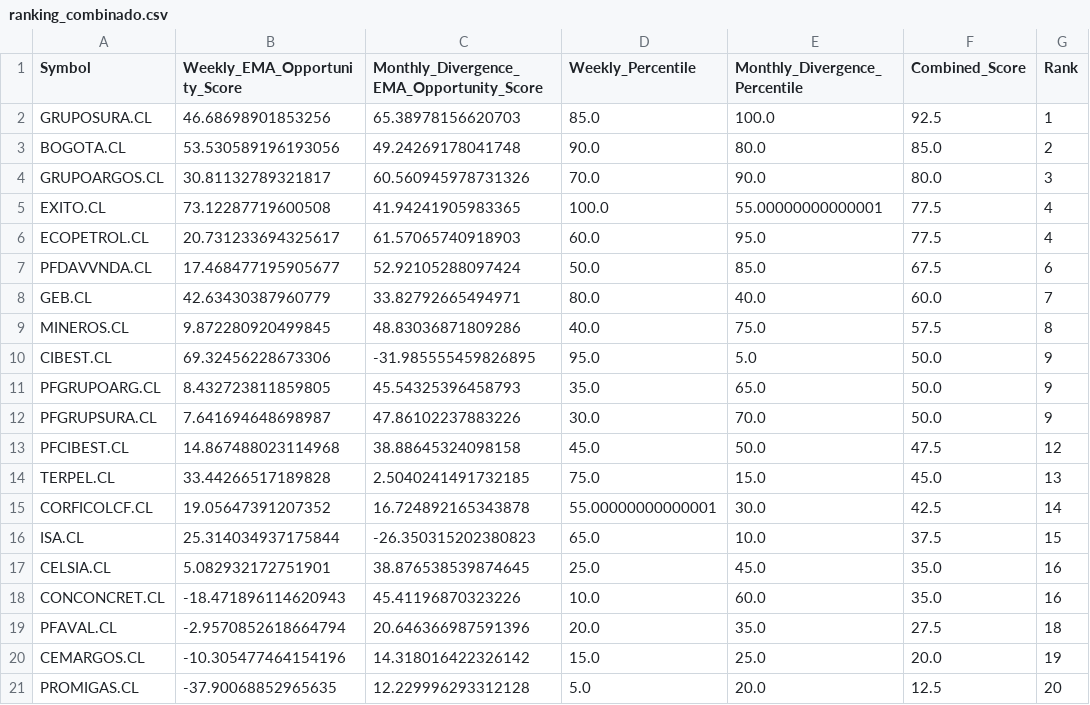
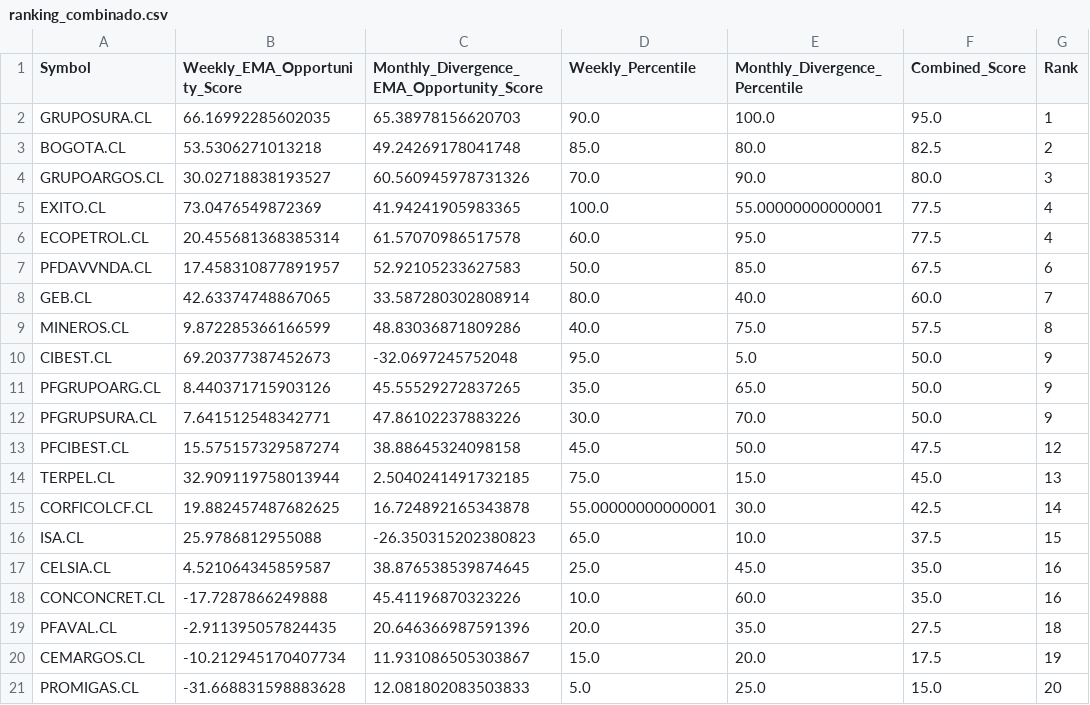
Before and after one commit to Luigi-github/vfi-investment-analyzer, a CSV file: reports/colombia_three_rankings/ranking_combinado.csv, drawn as a sheet.

```diff
--- a/reports/colombia_three_rankings/ranking_combinado.csv
+++ b/reports/colombia_three_rankings/ranking_combinado.csv
@@ -1,21 +1,21 @@
 Symbol,Weekly_EMA_Opportunity_Score,Monthly_Divergence_EMA_Opportunity_Score,Weekly_Percentile,Monthly_Divergence_Percentile,Combined_Score,Rank
-GRUPOSURA.CL,46.68698901853256,65.38978156620703,85.0,100.0,92.5,1
-BOGOTA.CL,53.530589196193056,49.24269178041748,90.0,80.0,85.0,2
-GRUPOARGOS.CL,30.81132789321817,60.560945978731326,70.0,90.0,80.0,3
-EXITO.CL,73.12287719600508,41.94241905983365,100.0,55.00000000000001,77.5,4
-ECOPETROL.CL,20.731233694325617,61.57065740918903,60.0,95.0,77.5,4
-PFDAVVNDA.CL,17.468477195905677,52.92105288097424,50.0,85.0,67.5,6
-GEB.CL,42.63430387960779,33.82792665494971,80.0,40.0,60.0,7
-MINEROS.CL,9.872280920499845,48.83036871809286,40.0,75.0,57.5,8
-CIBEST.CL,69.32456228673306,-31.985555459826895,95.0,5.0,50.0,9
-PFGRUPOARG.CL,8.432723811859805,45.54325396458793,35.0,65.0,50.0,9
-PFGRUPSURA.CL,7.641694648698987,47.86102237883226,30.0,70.0,50.0,9
-PFCIBEST.CL,14.867488023114968,38.88645324098158,45.0,50.0,47.5,12
-TERPEL.CL,33.44266517189828,2.5040241491732185,75.0,15.0,45.0,13
-CORFICOLCF.CL,19.05647391207352,16.724892165343878,55.00000000000001,30.0,42.5,14
-ISA.CL,25.314034937175844,-26.350315202380823,65.0,10.0,37.5,15
-CELSIA.CL,5.082932172751901,38.876538539874645,25.0,45.0,35.0,16
-CONCONCRET.CL,-18.471896114620943,45.41196870323226,10.0,60.0,35.0,16
-PFAVAL.CL,-2.9570852618664794,20.646366987591396,20.0,35.0,27.5,18
-CEMARGOS.CL,-10.305477464154196,14.318016422326142,15.0,25.0,20.0,19
-PROMIGAS.CL,-37.90068852965635,12.229996293312128,5.0,20.0,12.5,20
+GRUPOSURA.CL,66.16992285602035,65.38978156620703,90.0,100.0,95.0,1
+BOGOTA.CL,53.5306271013218,49.24269178041748,85.0,80.0,82.5,2
+GRUPOARGOS.CL,30.02718838193527,60.560945978731326,70.0,90.0,80.0,3
+EXITO.CL,73.0476549872369,41.94241905983365,100.0,55.00000000000001,77.5,4
+ECOPETROL.CL,20.455681368385314,61.57070986517578,60.0,95.0,77.5,4
+PFDAVVNDA.CL,17.458310877891957,52.92105233627583,50.0,85.0,67.5,6
+GEB.CL,42.63374748867065,33.587280302808914,80.0,40.0,60.0,7
+MINEROS.CL,9.872285366166599,48.83036871809286,40.0,75.0,57.5,8
+CIBEST.CL,69.20377387452673,-32.0697245752048,95.0,5.0,50.0,9
+PFGRUPOARG.CL,8.440371715903126,45.55529272837265,35.0,65.0,50.0,9
+PFGRUPSURA.CL,7.641512548342771,47.86102237883226,30.0,70.0,50.0,9
+PFCIBEST.CL,15.575157329587274,38.88645324098158,45.0,50.0,47.5,12
+TERPEL.CL,32.909119758013944,2.5040241491732185,75.0,15.0,45.0,13
+CORFICOLCF.CL,19.882457487682625,16.724892165343878,55.00000000000001,30.0,42.5,14
+ISA.CL,25.9786812955088,-26.350315202380823,65.0,10.0,37.5,15
+CELSIA.CL,4.521064345859587,38.876538539874645,25.0,45.0,35.0,16
+CONCONCRET.CL,-17.7287866249888,45.41196870323226,10.0,60.0,35.0,16
+PFAVAL.CL,-2.911395057824435,20.646366987591396,20.0,35.0,27.5,18
+CEMARGOS.CL,-10.212945170407734,11.931086505303867,15.0,20.0,17.5,19
+PROMIGAS.CL,-31.668831598883628,12.081802083503833,5.0,25.0,15.0,20
```
Also changed, not shown: reports/colombia_three_rankings/cobertura_universo.csv, reports/colombia_three_rankings/excluidos_por_liquidez.csv, 5 other files.
